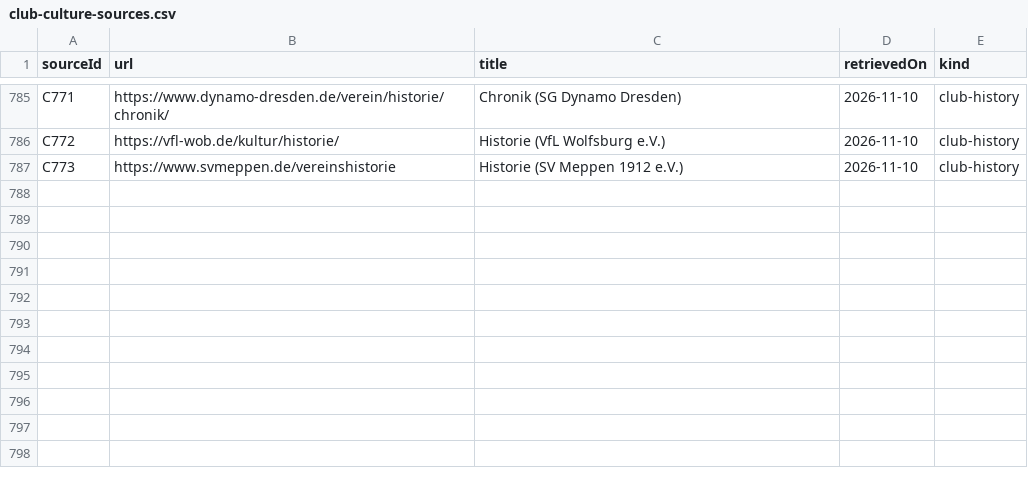
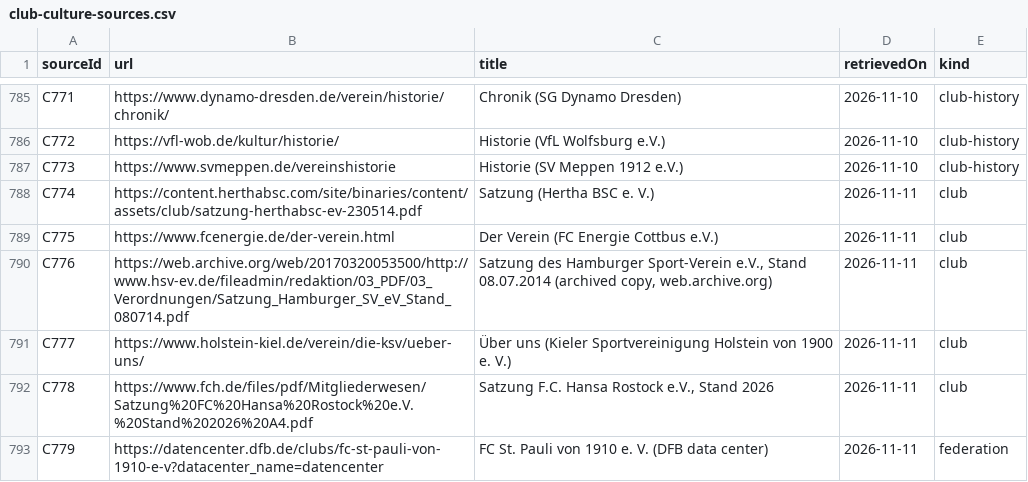
Before and after one commit to AlexGrozavul/Football, a CSV file: data/club-culture-sources.csv, drawn as a sheet; only a part is shown, gaps mark what is left out; the diff names each change by its address in the sheet, - before the commit and + after, or states it on an @@ line.

```diff
--- a/data/club-culture-sources.csv
+++ b/data/club-culture-sources.csv
+row 788: C774 | https://content.herthabsc.com/site/binaries/content/assets/club/satzung-herthabsc-ev-230514.pdf | Satzung (Hertha BSC e. V.) | 2026-11-11 | club
+row 789: C775 | https://www.fcenergie.de/der-verein.html | Der Verein (FC Energie Cottbus e.V.) | 2026-11-11 | club
+row 790: C776 | https://web.archive.org/web/20170320053500/http://www.hsv-ev.de/fileadmin/redaktion/03_PDF/03_Verordnungen/Satzung_Hamburger_SV_eV_Stand_080714.pdf | Satzung des Hamburger Sport-Verein e.V., Stand 08.07.2014 (archived copy, web.archive.org) | 2026-11-11 | club
+row 791: C777 | https://www.holstein-kiel.de/verein/die-ksv/ueber-uns/ | Über uns (Kieler Sportvereinigung Holstein von 1900 e. V.) | 2026-11-11 | club
+row 792: C778 | https://www.fch.de/files/pdf/Mitgliederwesen/Satzung%20FC%20Hansa%20Rostock%20e.V.%20Stand%202026%20A4.pdf | Satzung F.C. Hansa Rostock e.V., Stand 2026 | 2026-11-11 | club
+row 793: C779 | https://datencenter.dfb.de/clubs/fc-st-pauli-von-1910-e-v?datacenter_name=datencenter | FC St. Pauli von 1910 e. V. (DFB data center) | 2026-11-11 | federation
```
Also changed, not shown: data/club-founding.csv, 2 other files.
